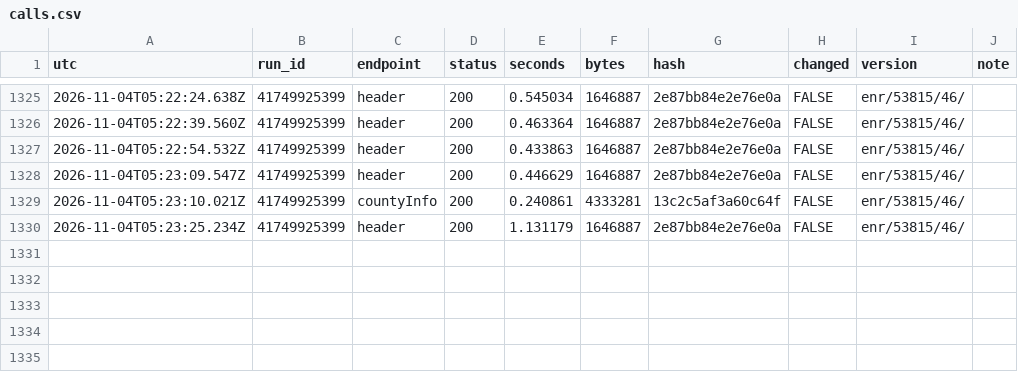
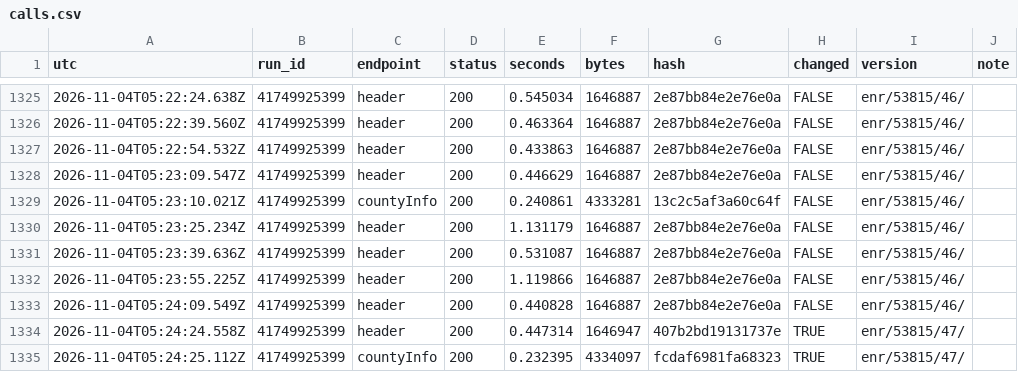
Before and after one commit to Bryvado/Midterms, a CSV file: log/calls.csv, drawn as a sheet; only a part is shown, gaps mark what is left out.

```diff
--- a/log/calls.csv
+++ b/log/calls.csv
@@ -1330 +1330,6 @@
 "2026-11-04T05:23:25.234Z","41749925399","header",200,1.131179,1646887,"2e87bb84e2e76e0a",FALSE,"enr/53815/46/",""
+"2026-11-04T05:23:39.636Z","41749925399","header",200,0.531087,1646887,"2e87bb84e2e76e0a",FALSE,"enr/53815/46/",""
+"2026-11-04T05:23:55.225Z","41749925399","header",200,1.119866,1646887,"2e87bb84e2e76e0a",FALSE,"enr/53815/46/",""
+"2026-11-04T05:24:09.549Z","41749925399","header",200,0.440828,1646887,"2e87bb84e2e76e0a",FALSE,"enr/53815/46/",""
+"2026-11-04T05:24:24.558Z","41749925399","header",200,0.447314,1646947,"407b2bd19131737e",TRUE,"enr/53815/47/",""
+"2026-11-04T05:24:25.112Z","41749925399","countyInfo",200,0.232395,4334097,"fcdaf6981fa68323",TRUE,"enr/53815/47/",""
```
Also changed, not shown: log/estimator.csv, 7 other files.
